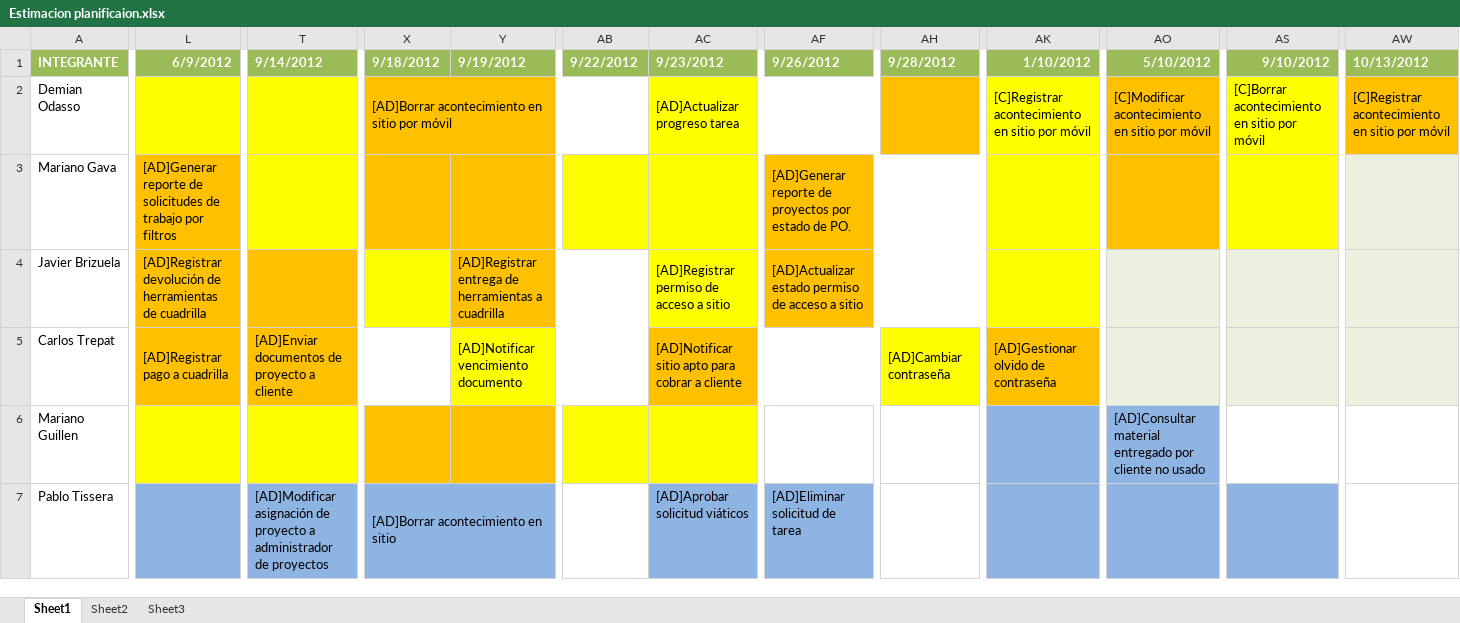
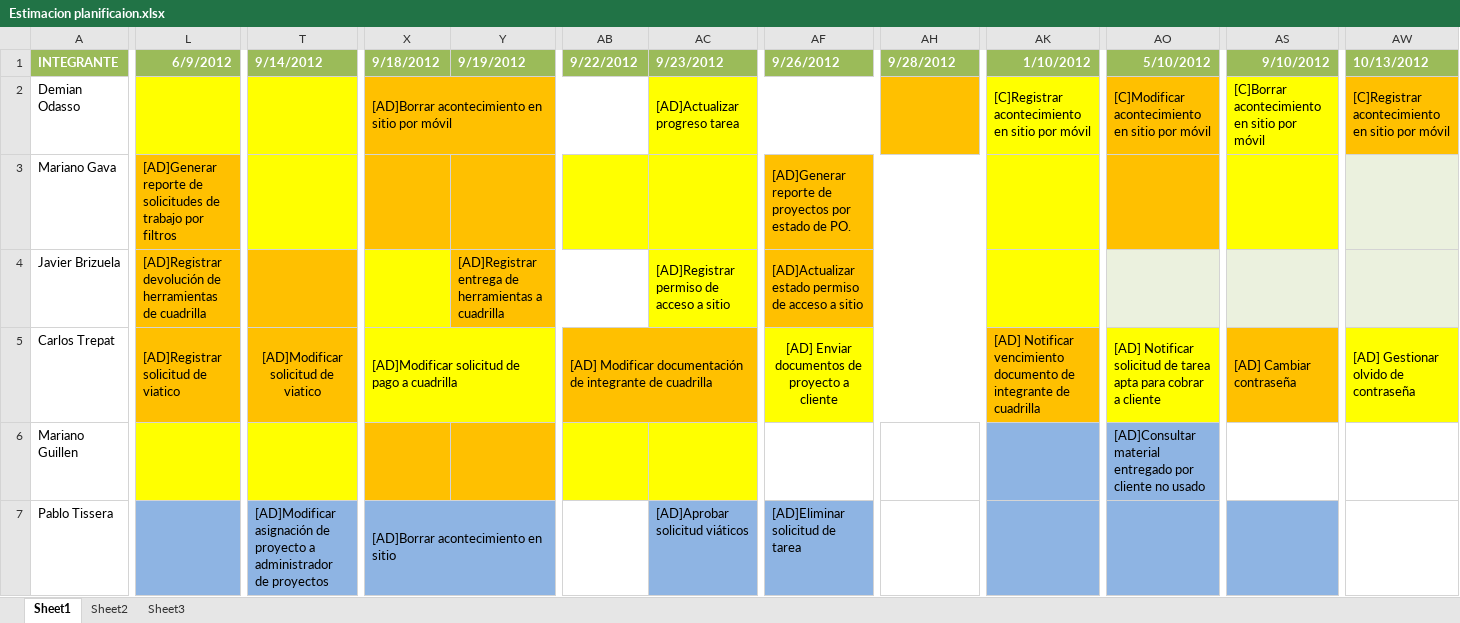
Before and after one commit to ptissera/habilitacion-profesional-2012-4k4, an Excel workbook: Documentacion/Proyecto/Iteracion3/Estimacion planificaion.xlsx, sheet Sheet1, drawn as a sheet; only a part is shown, gaps mark what is left out; values as stored, in another font and other column widths than the file's, no borders; the diff covers the shown part only; the diff names each change by its address in the sheet, - before the commit and + after, or states it on an @@ line.

```diff
--- a/Documentacion/Proyecto/Iteracion3/Estimacion planificaion.xlsx (sheet Sheet1)
+++ b/Documentacion/Proyecto/Iteracion3/Estimacion planificaion.xlsx (sheet Sheet1)
-L5 (6/9/2012): [AD]Registrar pago a cuadrilla
+L5 (6/9/2012): [AD]Registrar solicitud de viatico
-T5 (9/14/2012): [AD]Enviar documentos de proyecto a cliente
+T5 (9/14/2012): [AD]Modificar solicitud de viatico
-T5 alignment: left
+T5 alignment: center
-T5:X5 merged
+T5:W5 merged
-X5 (9/18/2012): (empty)
+X5 (9/18/2012): [AD]Modificar solicitud de pago a cuadrilla
-X5 fill: #FFC000
+X5 fill: #FFFF00
+X5:AA5 merged
-Y5 (9/19/2012): [AD]Notificar vencimiento documento
+Y5 (9/19/2012): (empty)
-Y5:AB5 merged
-AB5 (9/22/2012): (empty)
+AB5 (9/22/2012): [AD] Modificar documentación de integrante de cuadrilla
-AB5 fill: #FFFF00
+AB5 fill: #FFC000
+AB5:AE5 merged
-AC5 (9/23/2012): [AD]Notificar sitio apto para cobrar a cliente
+AC5 (9/23/2012): (empty)
-AC5:AG5 merged
-AF5 (9/26/2012): (empty)
+AF5 (9/26/2012): [AD] Enviar documentos de proyecto a cliente
-AF5 fill: #FFC000
+AF5 fill: #FFFF00
+AF5:AJ5 merged
-AH5 (9/28/2012): [AD]Cambiar contraseña
+AH5 (9/28/2012): (empty)
-AH5:AJ5 merged
-AK5 (1/10/2012): [AD]Gestionar olvido de contraseña
+AK5 (1/10/2012): [AD] Notificar vencimiento documento de integrante de cuadrilla
-AK5:AM5 merged
+AK5:AN5 merged
-AO5 (5/10/2012): (empty)
+AO5 (5/10/2012): [AD] Notificar solicitud de tarea apta para cobrar a cliente
-AO5 fill: #EBF1DE
+AO5 fill: #FFFF00
+AO5:AR5 merged
-AS5 (9/10/2012): (empty)
+AS5 (9/10/2012): [AD] Cambiar contraseña
-AS5 fill: #EBF1DE
+AS5 fill: #FFC000
+AS5:AV5 merged
-AW5 (10/13/2012): (empty)
+AW5 (10/13/2012): [AD] Gestionar olvido de contraseña
-AW5 fill: #EBF1DE
+AW5 fill: #FFFF00
+AW5:AZ5 merged
```
Also changed, not shown: 1 edited cell and cell formats elsewhere in this sheet.
